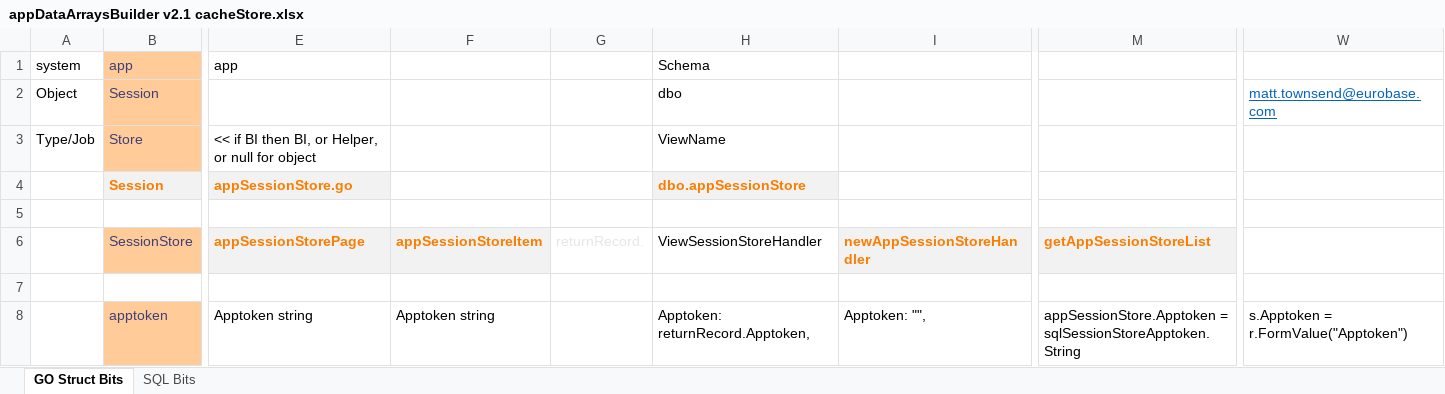
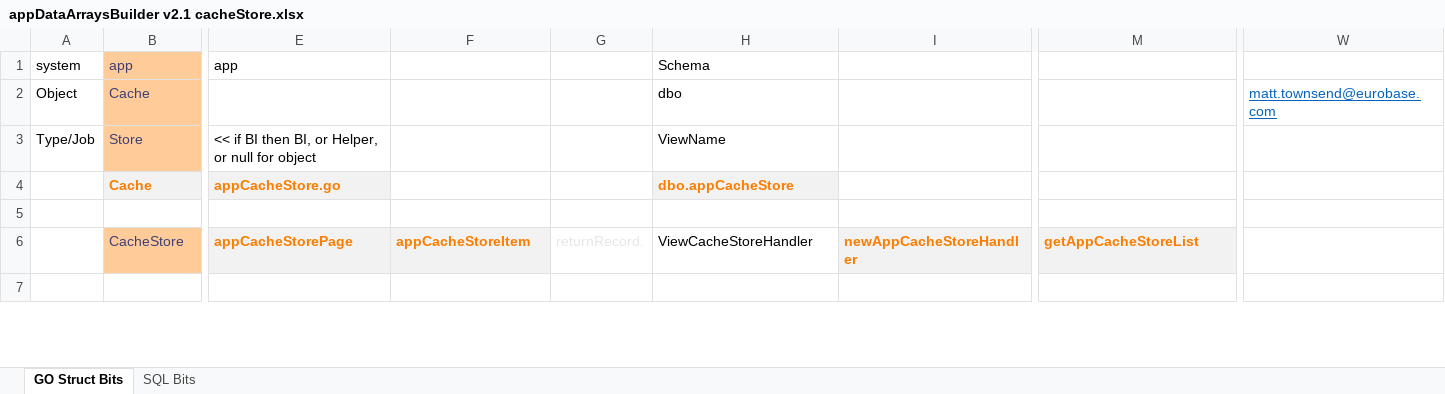
Before and after one commit to mt1976/mwt-go-dev, an Excel workbook: design/appDataArraysBuilder v2.1 cacheStore.xlsx, sheet GO Struct Bits, drawn as a sheet; only a part is shown, gaps mark what is left out; values as stored, in another font and other column widths than the file's, no borders; removed rows and columns are numbered as before the commit, all else as after; rows hold the shown columns only; the diff covers the shown part only; the diff names each change by its address in the sheet, - before the commit and + after, or states it on an @@ line.

```diff
--- a/design/appDataArraysBuilder v2.1 cacheStore.xlsx (sheet GO Struct Bits)
+++ b/design/appDataArraysBuilder v2.1 cacheStore.xlsx (sheet GO Struct Bits)
-B2 (app): Session
+B2 (app): Cache
-row 4:  | Session | appSessionStore.go |  |  | dbo.appSessionStore
+row 4:  | Cache | appCacheStore.go |  |  | dbo.appCacheStore
-row 6:  | SessionStore | appSessionStorePage | appSessionStoreItem | returnRecord. | ViewSessionStoreHandler | newAppSessionStoreHandler | getAppSessionStoreList
+row 6:  | CacheStore | appCacheStorePage | appCacheStoreItem | returnRecord. | ViewCacheStoreHandler | newAppCacheStoreHandler | getAppCacheStoreList
-row 8:  | apptoken | Apptoken string | Apptoken string |  | Apptoken: returnRecord.Apptoken, | Apptoken: "", | appSessionStore.Apptoken = sqlSessionStoreApptoken.String | s.Apptoken = r.FormValue("Apptoken")
```
Also changed, not shown: 16 added rows, 15 removed rows and 5 edited cells elsewhere in this sheet, sheet SQL Bits, formulas that keep their value, hidden cells, 29 other files.
